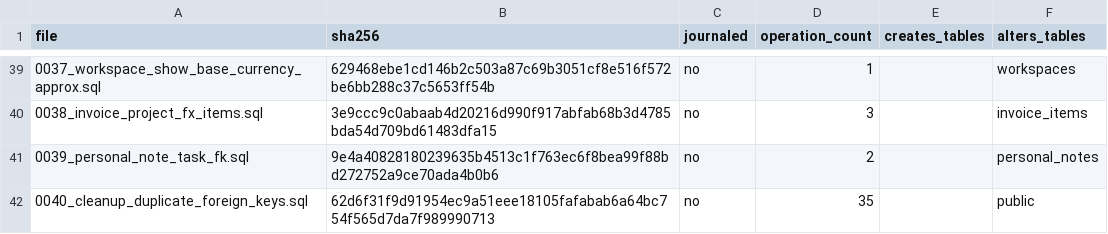
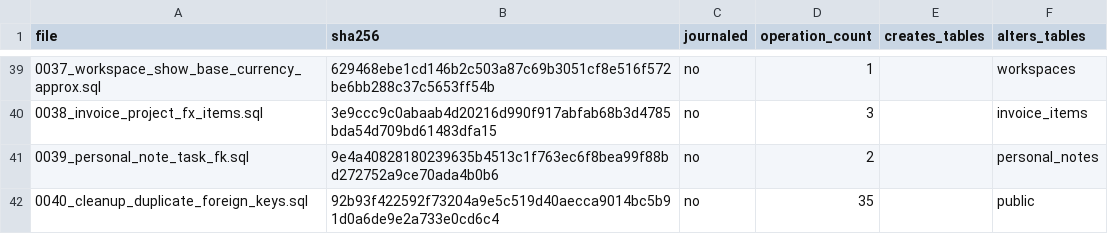
Before and after one commit to creativealip-rgb/cubicle, a CSV file: docs/operations/evidence/migration-manifest-2026-07-25.csv, drawn as a sheet; only a part is shown, gaps mark what is left out.

Commit message:
feat: add authoritative database migration ledger

```diff
--- a/docs/operations/evidence/migration-manifest-2026-07-25.csv
+++ b/docs/operations/evidence/migration-manifest-2026-07-25.csv
@@ -41,2 +41,2 @@ file,sha256,journaled,operation_count,creates_tables,alters_tables
 0039_personal_note_task_fk.sql,9e4a40828180239635b4513c1f763ec6f8bea99f88bd272752a9ce70ada4b0b6,no,2,,personal_notes
-0040_cleanup_duplicate_foreign_keys.sql,62d6f31f9d91954ec9a51eee18105fafabab6a64bc754f565d7da7f989990713,no,35,,public
+0040_cleanup_duplicate_foreign_keys.sql,92b93f422592f73204a9e5c519d40aecca9014bc5b91d0a6de9e2a733e0cd6c4,no,35,,public
```
Also changed, not shown: 7 other files.
